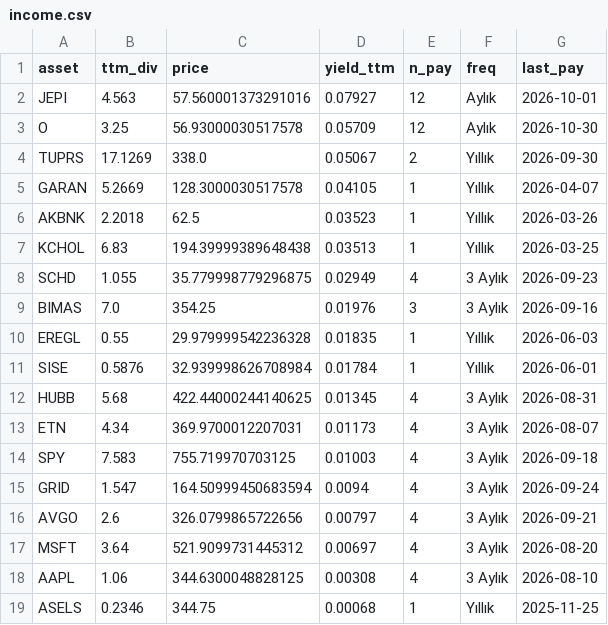
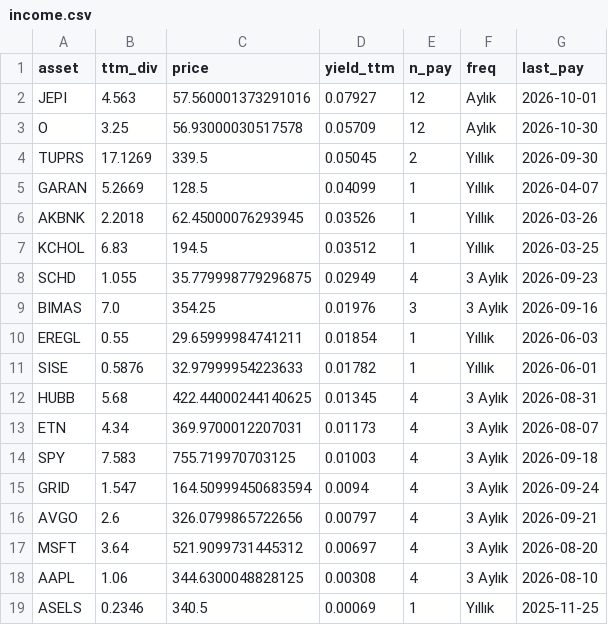
Before and after one commit to Frankestain12/graphfinance, a CSV file: reports/income.csv, drawn as a sheet.

```diff
--- a/reports/income.csv
+++ b/reports/income.csv
@@ -3,10 +3,10 @@ JEPI,4.563,57.560001373291016,0.07927,12,Aylık,2026-10-01
 O,3.25,56.93000030517578,0.05709,12,Aylık,2026-10-30
-TUPRS,17.1269,338.0,0.05067,2,Yıllık,2026-09-30
-GARAN,5.2669,128.3000030517578,0.04105,1,Yıllık,2026-04-07
-AKBNK,2.2018,62.5,0.03523,1,Yıllık,2026-03-26
-KCHOL,6.83,194.39999389648438,0.03513,1,Yıllık,2026-03-25
+TUPRS,17.1269,339.5,0.05045,2,Yıllık,2026-09-30
+GARAN,5.2669,128.5,0.04099,1,Yıllık,2026-04-07
+AKBNK,2.2018,62.45000076293945,0.03526,1,Yıllık,2026-03-26
+KCHOL,6.83,194.5,0.03512,1,Yıllık,2026-03-25
 SCHD,1.055,35.779998779296875,0.02949,4,3 Aylık,2026-09-23
 BIMAS,7.0,354.25,0.01976,3,3 Aylık,2026-09-16
-EREGL,0.55,29.979999542236328,0.01835,1,Yıllık,2026-06-03
-SISE,0.5876,32.939998626708984,0.01784,1,Yıllık,2026-06-01
+EREGL,0.55,29.65999984741211,0.01854,1,Yıllık,2026-06-03
+SISE,0.5876,32.97999954223633,0.01782,1,Yıllık,2026-06-01
 HUBB,5.68,422.44000244140625,0.01345,4,3 Aylık,2026-08-31
@@ -18,2 +18,2 @@ MSFT,3.64,521.9099731445312,0.00697,4,3 Aylık,2026-08-20
 AAPL,1.06,344.6300048828125,0.00308,4,3 Aylık,2026-08-10
-ASELS,0.2346,344.75,0.00068,1,Yıllık,2025-11-25
+ASELS,0.2346,340.5,0.00069,1,Yıllık,2025-11-25
```
Also changed, not shown: data_store/news_daily.csv, reports/latest_predictions.csv, 7 other files.
